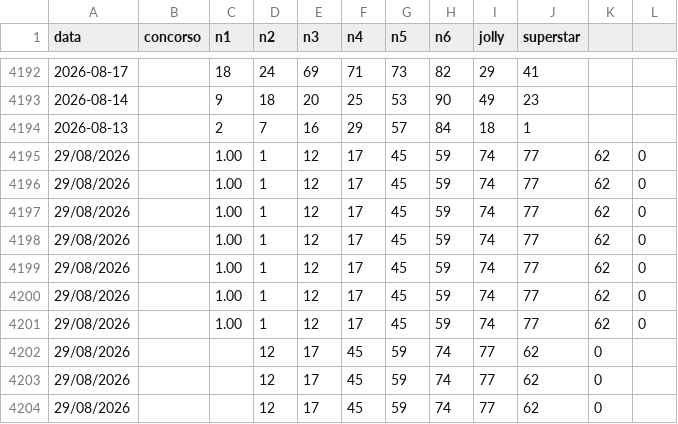
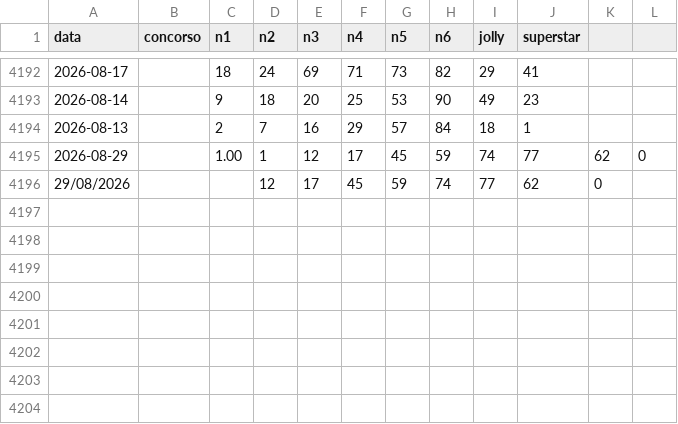
Before and after one commit to quadrellif90-collab/algo-superenalotto, a CSV file: dist/superenalotto.csv, drawn as a sheet; only a part is shown, gaps mark what is left out.

Commit message:
v7.4: Fix mini-excel (Treeview) mostrava sempre 29/08. Normalizzate date a ISO YYYY-MM-DD in load_data + _apply_draw_data. Ordinamento corretto (reverse+insert end). Auto-fetch non duplica piu. Deduplicato CSV (4196->4195). EXE rebuilt

```diff
--- a/dist/superenalotto.csv
+++ b/dist/superenalotto.csv
@@ -4194,11 +4194,3 @@ data,concorso,n1,n2,n3,n4,n5,n6,jolly,superstar
 2026-08-13,,2,7,16,29,57,84,18,1
-29/08/2026,,1.00,1,12,17,45,59,74,77,62,0
-29/08/2026,,1.00,1,12,17,45,59,74,77,62,0
-29/08/2026,,1.00,1,12,17,45,59,74,77,62,0
-29/08/2026,,1.00,1,12,17,45,59,74,77,62,0
-29/08/2026,,1.00,1,12,17,45,59,74,77,62,0
-29/08/2026,,1.00,1,12,17,45,59,74,77,62,0
-29/08/2026,,1.00,1,12,17,45,59,74,77,62,0
-29/08/2026,,,12,17,45,59,74,77,62,0
-29/08/2026,,,12,17,45,59,74,77,62,0
+2026-08-29,,1.00,1,12,17,45,59,74,77,62,0
 29/08/2026,,,12,17,45,59,74,77,62,0
```
Also changed, not shown: 10 other files.
